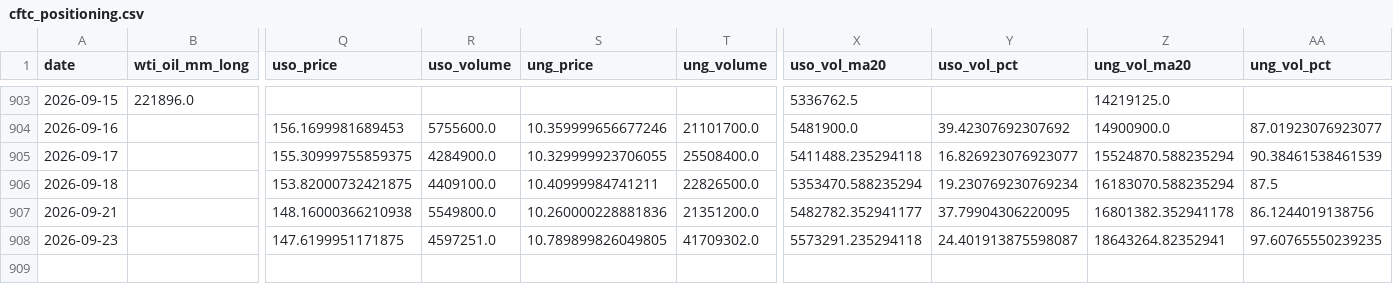
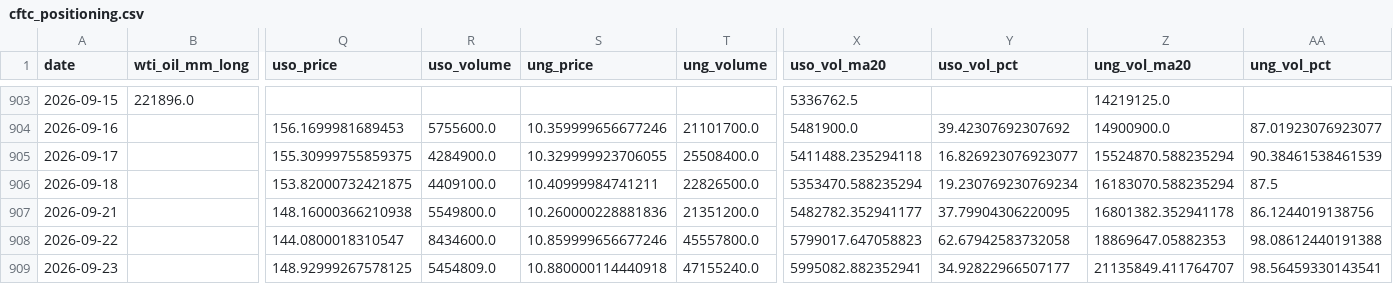
Before and after one commit to ela113arm-arch/macro-data-tracker, a CSV file: data/cftc_positioning.csv, drawn as a sheet; only a part is shown, gaps mark what is left out; removed rows and columns are numbered as before the commit, all else as after; rows hold the shown columns only; the diff names each change by its address in the sheet, - before the commit and + after, or states it on an @@ line.

```diff
--- a/data/cftc_positioning.csv
+++ b/data/cftc_positioning.csv
-row 908: 2026-09-23 |  | 147.6199951171875 | 4597251.0 | 10.789899826049805 | 41709302.0 | 5573291.235294118 | 24.401913875598087 | 18643264.82352941 | 97.60765550239235
+row 908: 2026-09-22 |  | 144.0800018310547 | 8434600.0 | 10.859999656677246 | 45557800.0 | 5799017.647058823 | 62.67942583732058 | 18869647.05882353 | 98.08612440191388
+row 909: 2026-09-23 |  | 148.92999267578125 | 5454809.0 | 10.880000114440918 | 47155240.0 | 5995082.882352941 | 34.92822966507177 | 21135849.411764707 | 98.56459330143541
```
Also changed, not shown: data/baltic_dry.csv, data/crack_spreads.csv, 10 other files.
